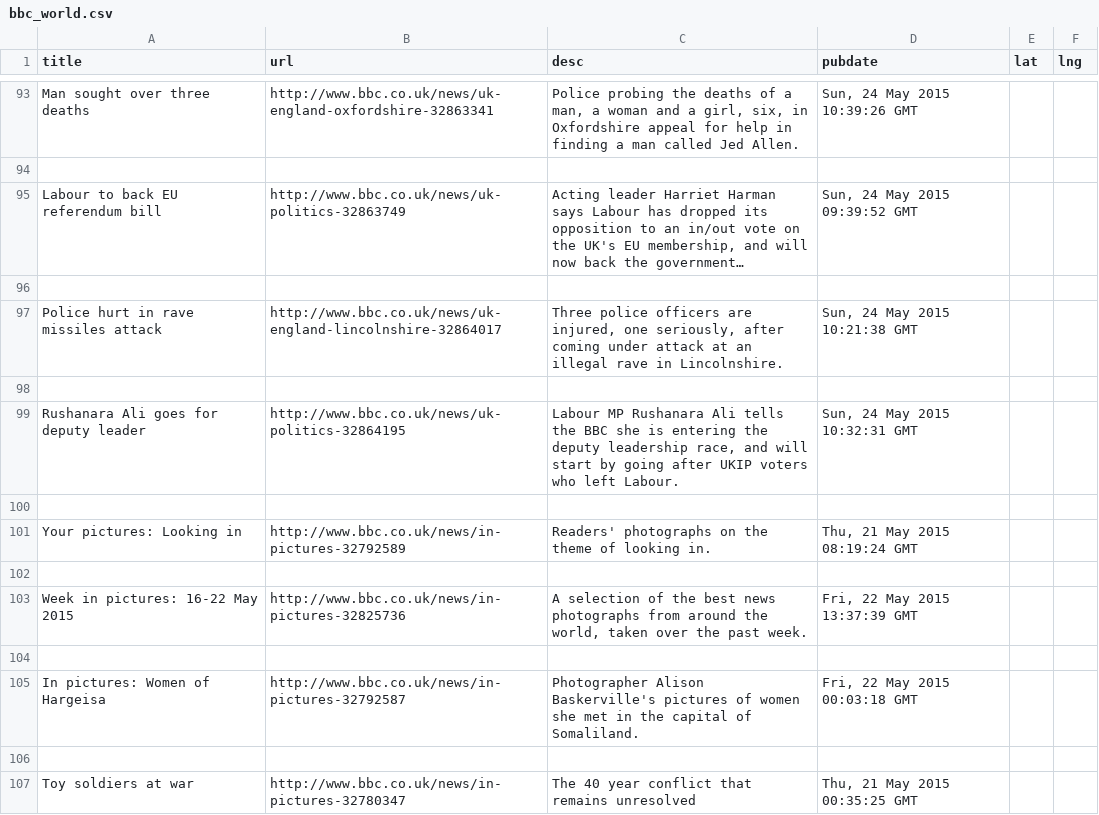
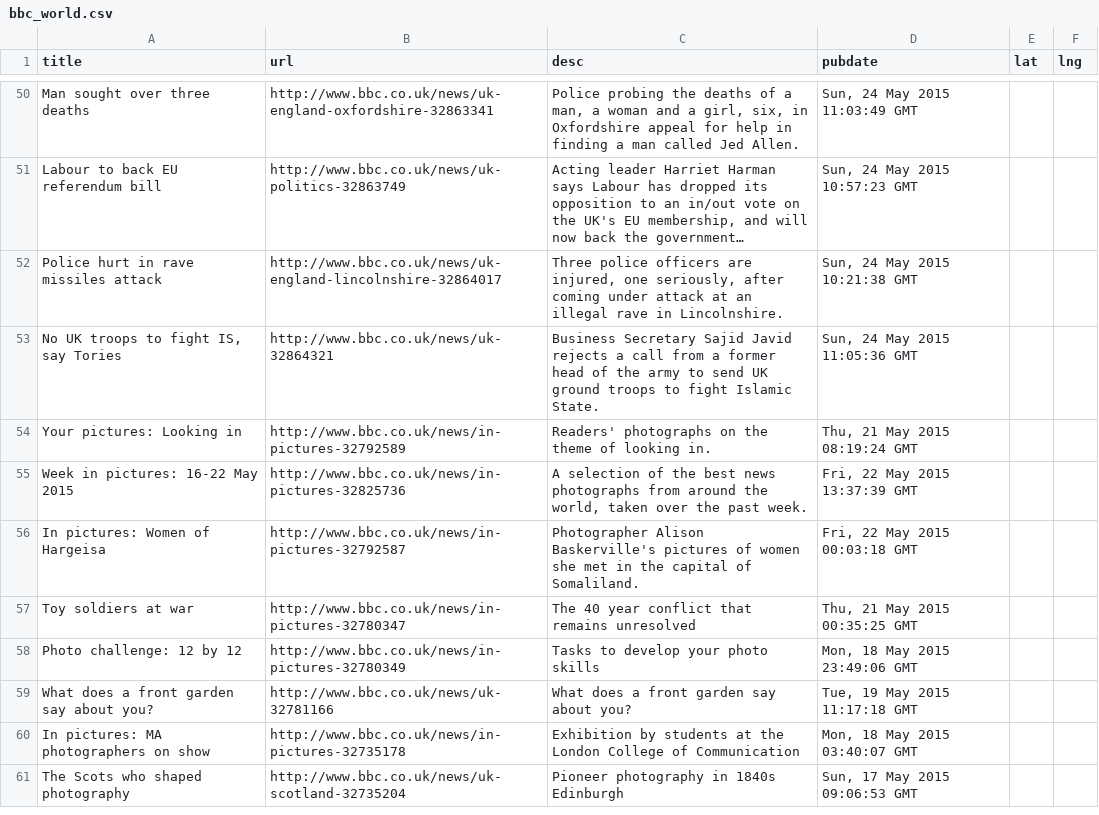
Before and after one commit to GISupportICRC/python_scrapping, a CSV file: bbc_world.csv, drawn as a sheet; only a part is shown, gaps mark what is left out; the shorter side is filled out with more unchanged rows; long unchanged cells end in …; removed rows and columns are numbered as before the commit, all else as after; the diff covers the shown part only; the diff names each change by its address in the sheet, - before the commit and + after, or states it on an @@ line.

```diff
--- a/bbc_world.csv
+++ b/bbc_world.csv
-D50 (pubdate): Sun, 24 May 2015 10:39:26 GMT
+D50 (pubdate): Sun, 24 May 2015 11:03:49 GMT
-row 94: (empty)
-D51 (pubdate): Sun, 24 May 2015 09:39:52 GMT
+D51 (pubdate): Sun, 24 May 2015 10:57:23 GMT
-row 96: (empty)
-row 53: (empty)
+row 53: No UK troops to fight IS, say Tories | http://www.bbc.co.uk/news/uk-32864321 | Business Secretary Sajid Javid rejects a call from a former head of the army to send UK ground troops to fight Islamic State. | Sun, 24 May 2015 11:05:36 GMT
-row 99: Rushanara Ali goes for deputy leader | http://www.bbc.co.uk/news/uk-politics-32864195 | Labour MP Rushanara Ali tells the BBC she is entering the deputy leadership race, and will start by going after UKIP voters who left Labour. | Sun, 24 May 2015 10:32:31 GMT
-row 100: (empty)
-row 102: (empty)
-row 104: (empty)
-row 106: (empty)
```
Also changed, not shown: 2 added rows, 55 removed rows and 6 edited cells elsewhere in this file.
